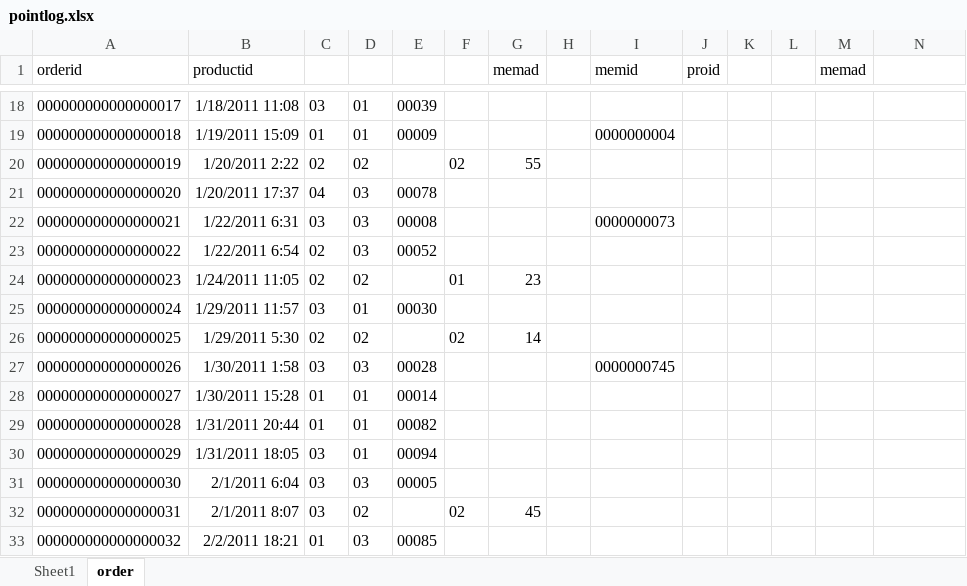
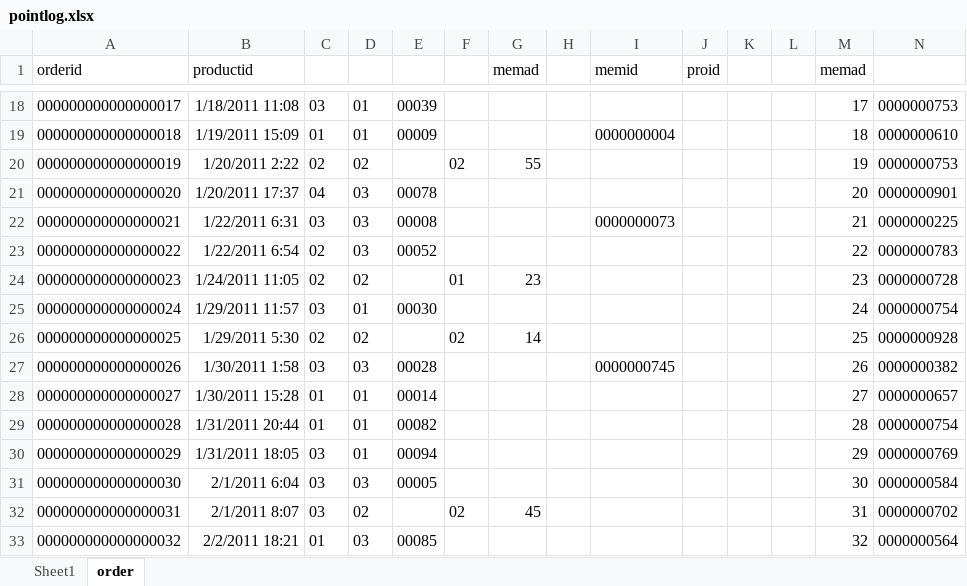
Before and after one commit to punnnnnnnnn/DB-IKEA, an Excel workbook: subcatcsv/pointlog.xlsx, sheet order, drawn as a sheet; only a part is shown, gaps mark what is left out; values as stored, in another font and other column widths than the file's, no borders; the diff covers the shown part only; the diff names each change by its address in the sheet, - before the commit and + after, or states it on an @@ line.

```diff
--- a/subcatcsv/pointlog.xlsx (sheet order)
+++ b/subcatcsv/pointlog.xlsx (sheet order)
-M18 (memad): (empty)
+M18 (memad): 17
-N18: (empty)
+N18: 0000000753
-M19 (memad): (empty)
+M19 (memad): 18
-N19: (empty)
+N19: 0000000610
-M20 (memad): (empty)
+M20 (memad): 19
-N20: (empty)
+N20: 0000000753
-M21 (memad): (empty)
+M21 (memad): 20
-N21: (empty)
+N21: 0000000901
-M22 (memad): (empty)
+M22 (memad): 21
-N22: (empty)
+N22: 0000000225
-M23 (memad): (empty)
+M23 (memad): 22
-N23: (empty)
+N23: 0000000783
-M24 (memad): (empty)
+M24 (memad): 23
-N24: (empty)
+N24: 0000000728
-M25 (memad): (empty)
+M25 (memad): 24
-N25: (empty)
+N25: 0000000754
-M26 (memad): (empty)
+M26 (memad): 25
-N26: (empty)
+N26: 0000000928
-M27 (memad): (empty)
+M27 (memad): 26
-N27: (empty)
+N27: 0000000382
-M28 (memad): (empty)
+M28 (memad): 27
-N28: (empty)
+N28: 0000000657
-M29 (memad): (empty)
+M29 (memad): 28
-N29: (empty)
+N29: 0000000754
-M30 (memad): (empty)
+M30 (memad): 29
-N30: (empty)
+N30: 0000000769
-M31 (memad): (empty)
+M31 (memad): 30
-N31: (empty)
+N31: 0000000584
-M32 (memad): (empty)
+M32 (memad): 31
-N32: (empty)
+N32: 0000000702
-M33 (memad): (empty)
+M33 (memad): 32
-N33: (empty)
+N33: 0000000564
```
Also changed, not shown: 968 edited cells elsewhere in this sheet, sheet Sheet1, formulas that keep their value, hidden cells, 1 other file.
